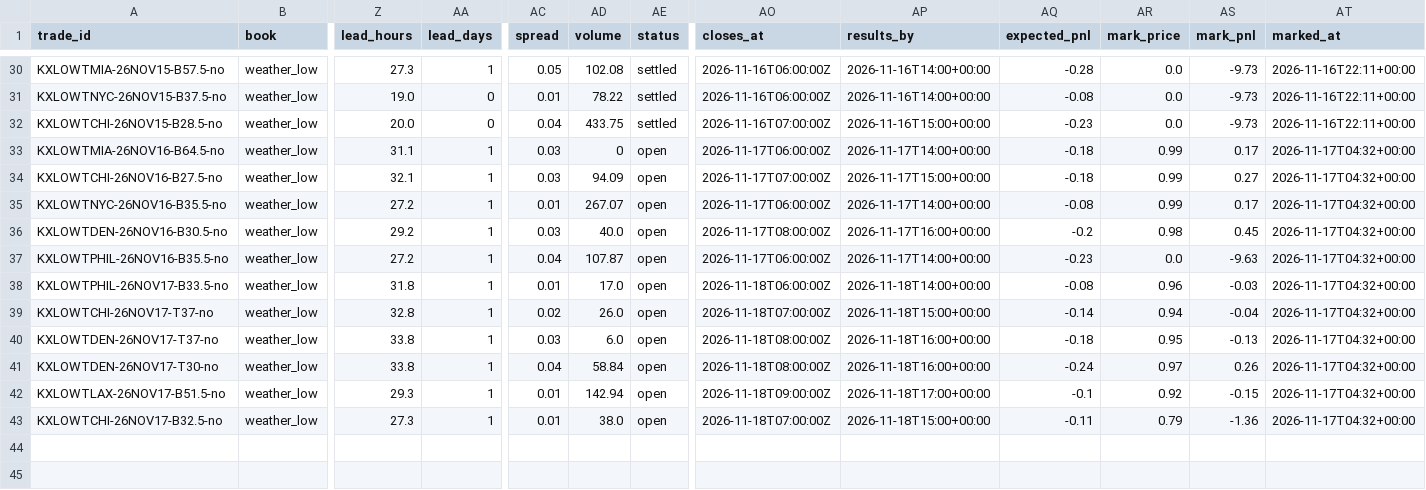
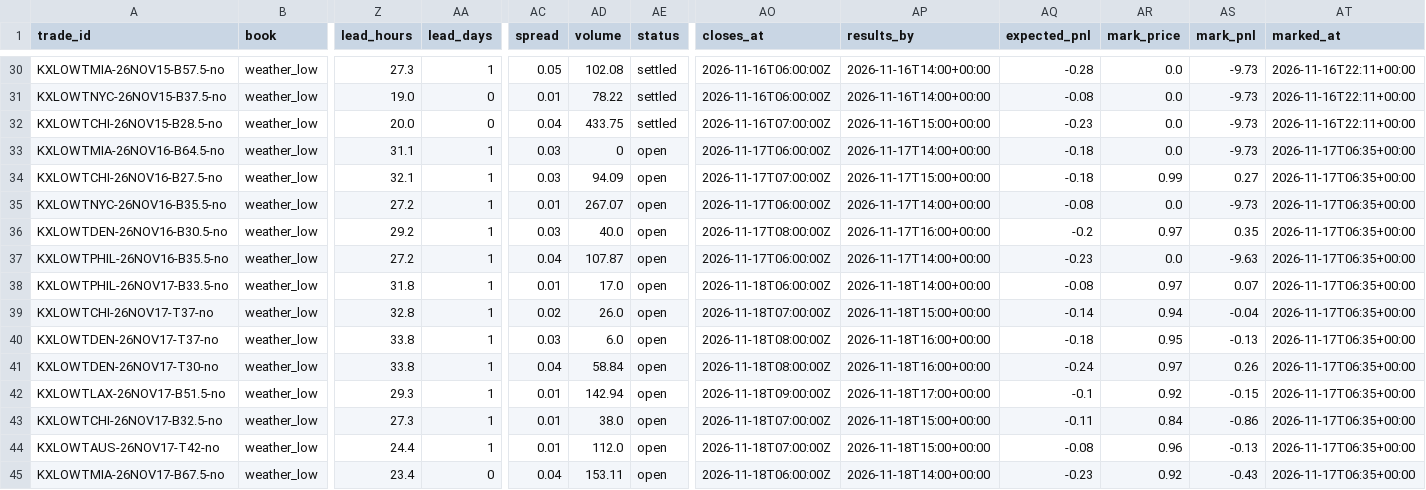
Before and after one commit to lazyloris/kalshi-analyzer, a CSV file: data/weather_low/trades.csv, drawn as a sheet; only a part is shown, gaps mark what is left out; rows hold the shown columns only; the diff names each change by its address in the sheet, - before the commit and + after, or states it on an @@ line.

```diff
--- a/data/weather_low/trades.csv
+++ b/data/weather_low/trades.csv
-AR33 (mark_price): 0.99
+AR33 (mark_price): 0.0
-AS33 (mark_pnl): 0.17
+AS33 (mark_pnl): -9.73
-AT33:AT43 (marked_at): 2026-11-17T04:32+00:00
+AT33:AT43 (marked_at): 2026-11-17T06:35+00:00
-AR35 (mark_price): 0.99
+AR35 (mark_price): 0.0
-AS35 (mark_pnl): 0.17
+AS35 (mark_pnl): -9.73
-AR36 (mark_price): 0.98
+AR36 (mark_price): 0.97
-AS36 (mark_pnl): 0.45
+AS36 (mark_pnl): 0.35
-AR38 (mark_price): 0.96
+AR38 (mark_price): 0.97
-AS38 (mark_pnl): -0.03
+AS38 (mark_pnl): 0.07
-AR43 (mark_price): 0.79
+AR43 (mark_price): 0.84
-AS43 (mark_pnl): -1.36
+AS43 (mark_pnl): -0.86
+row 44: KXLOWTAUS-26NOV17-T42-no | weather_low | 24.4 | 1 | 0.01 | 112.0 | open | 2026-11-18T07:00:00Z | 2026-11-18T15:00+00:00 | -0.08 | 0.96 | -0.13 | 2026-11-17T06:35+00:00
+row 45: KXLOWTMIA-26NOV17-B67.5-no | weather_low | 23.4 | 0 | 0.04 | 153.11 | open | 2026-11-18T06:00:00Z | 2026-11-18T14:00+00:00 | -0.23 | 0.92 | -0.43 | 2026-11-17T06:35+00:00
```
Also changed, not shown: data/bitcoin/trades.csv, data/bitcoin_tod/trades.csv, 42 other files.
